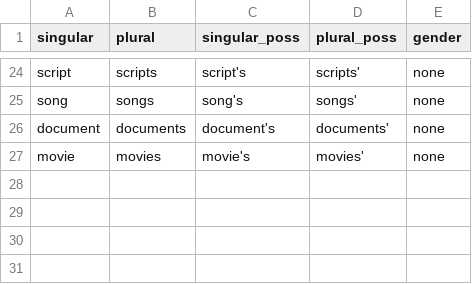
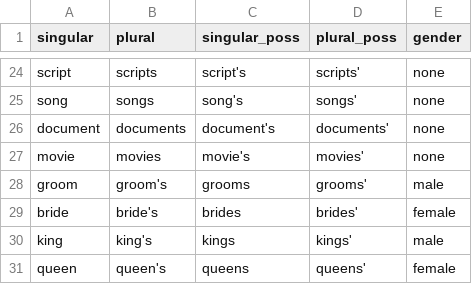
Before and after one commit to jennhu/reflexive-anaphor-licensing, a CSV file: materials/nouns.csv, drawn as a sheet; only a part is shown, gaps mark what is left out.

```diff
--- a/materials/nouns.csv
+++ b/materials/nouns.csv
@@ -27 +27,5 @@ document,documents,document's,documents',none
 movie,movies,movie's,movies',none
+groom,groom's,grooms,grooms',male
+bride,bride's,brides,brides',female
+king,king's,kings,kings',male
+queen,queen's,queens,queens',female
```
Also changed, not shown: 5 other files.
